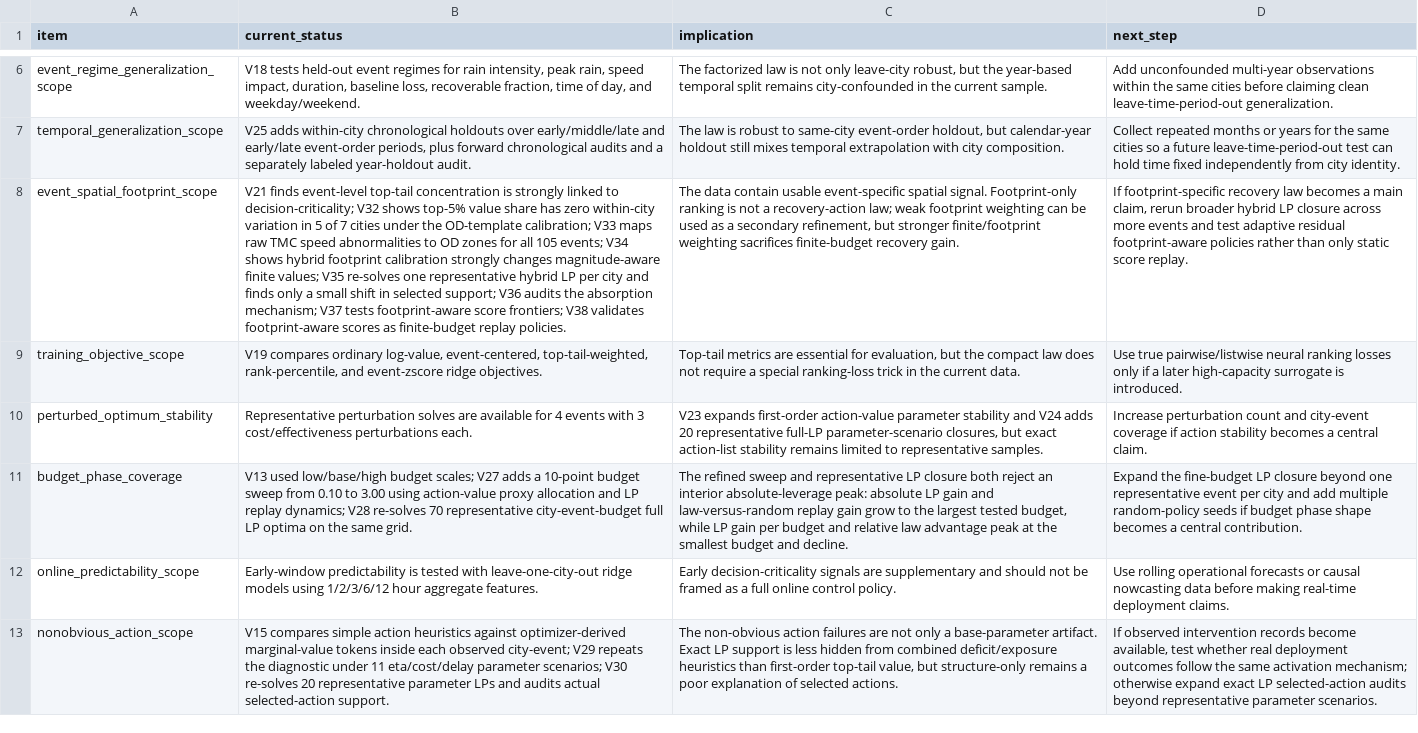
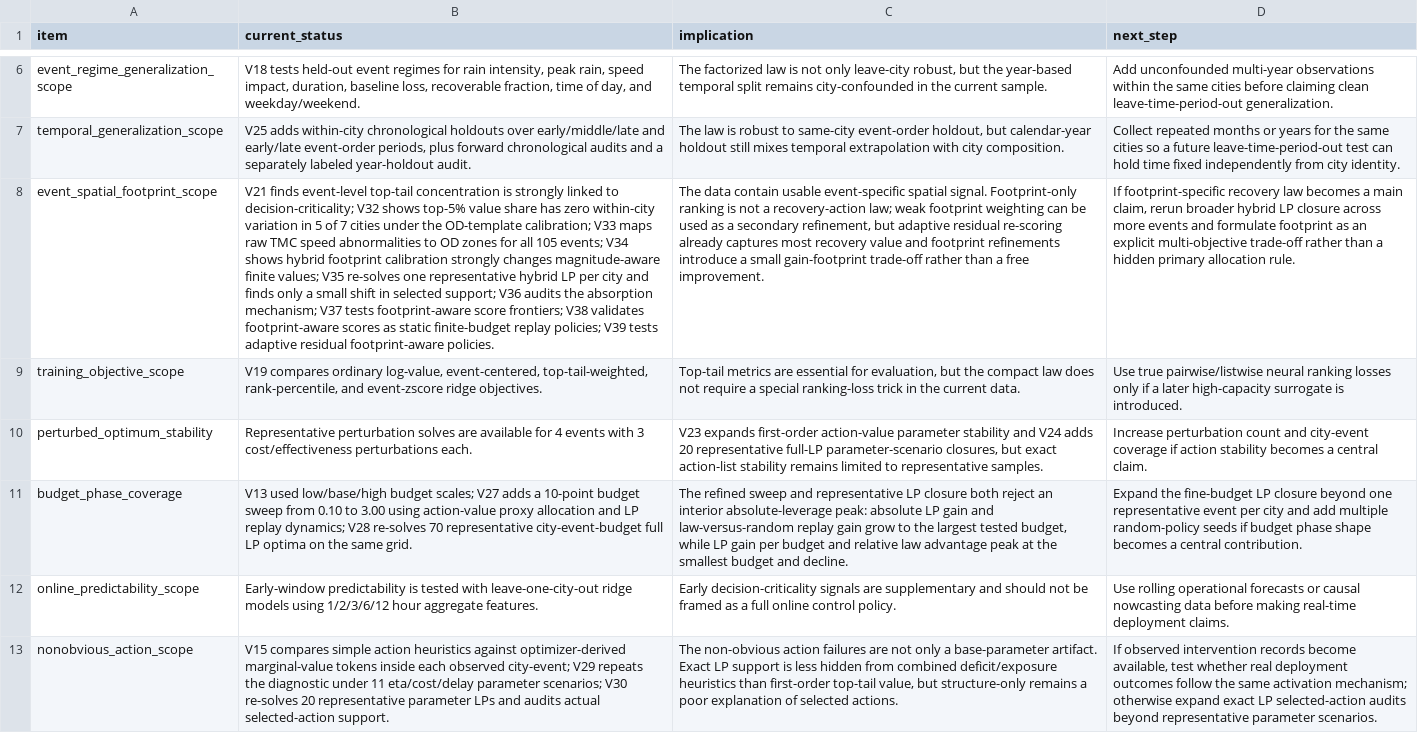
Before and after one commit to SuperOtterJory/Recoverable_Urban_Resilience, a CSV file: results/law_synthesis/tables/law_limitations_and_next_steps.csv, drawn as a sheet; only a part is shown, gaps mark what is left out; the diff names each change by its address in the sheet, - before the commit and + after, or states it on an @@ line.

```diff
--- a/results/law_synthesis/tables/law_limitations_and_next_steps.csv
+++ b/results/law_synthesis/tables/law_limitations_and_next_steps.csv
-B8 (current_status): …scores as finite-budget replay policies.
+B8 (current_status): …scores as static finite-budget replay policies; V39 tests adaptive residual footprint-aware policies.
-C8 (implication): …refinement, but stronger finite/footprint weighting sacrifices finite-budget recovery gain.
+C8 (implication): …refinement, but adaptive residual re-scoring already captures most recovery value and footprint refinements introduce a small gain-footprint trade-off rather than a free improvement.
-D8 (next_step): …events and test adaptive residual footprint-aware policies rather than only static score replay.
+D8 (next_step): …events and formulate footprint as an explicit multi-objective trade-off rather than a hidden primary allocation rule.
```
Also changed, not shown: results/law_synthesis/tables/law_evidence_ladder.csv, 18 other files.
